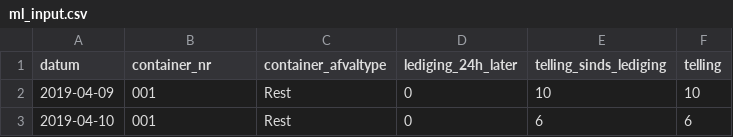
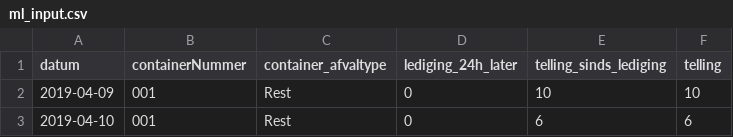
Before and after one commit to BigDataKdG/SparkStructuredStreaming, a CSV file: ml_input.csv, drawn as a sheet; only a part is shown.

```diff
--- a/ml_input.csv
+++ b/ml_input.csv
@@ -1,2 +1,2 @@
-datum,container_nr,container_afvaltype,lediging_24h_later,telling_sinds_lediging,telling
+datum,containerNummer,container_afvaltype,lediging_24h_later,telling_sinds_lediging,telling
 2019-04-09,001,Rest,0,10,10
```
Also changed, not shown: 9 other files.
